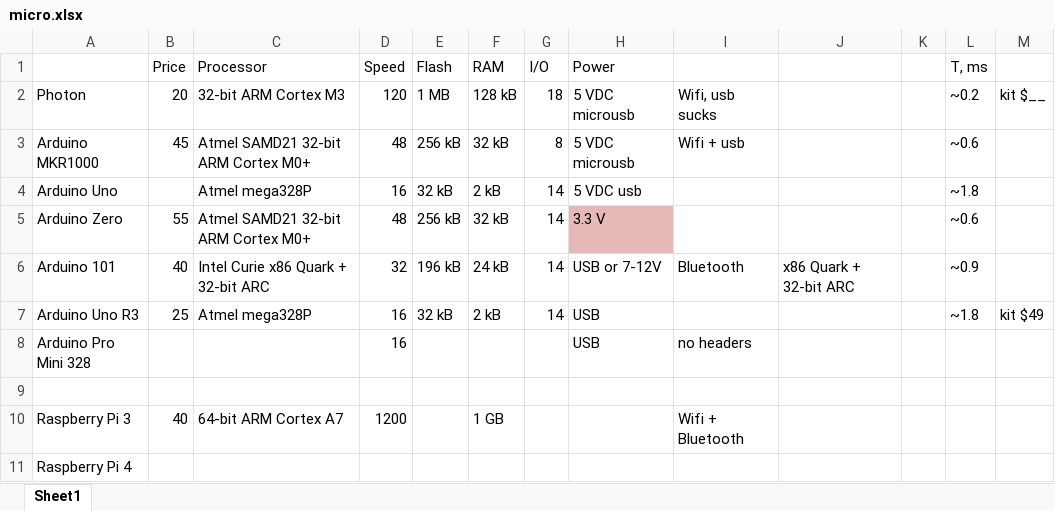
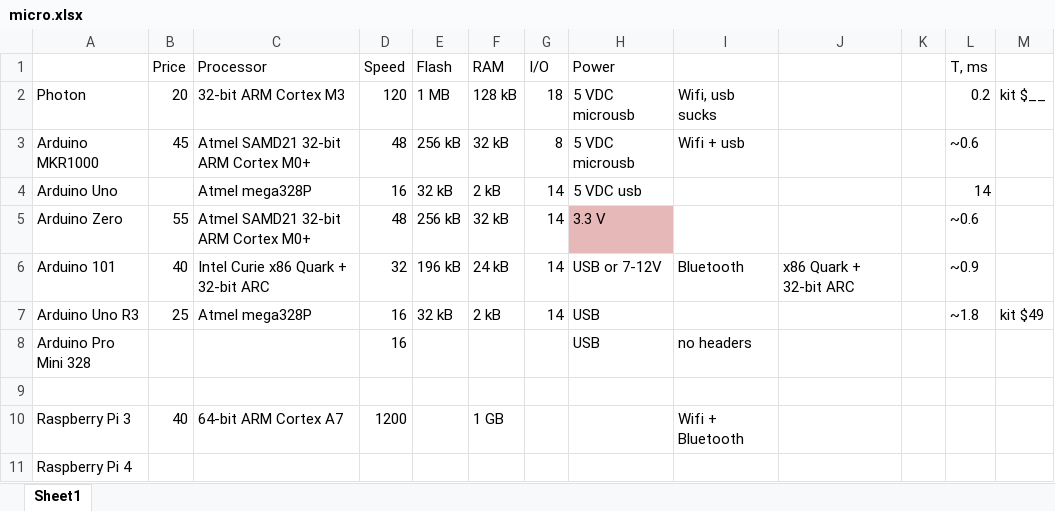
Before and after one commit to davegutz/ESC, an Excel workbook: micro.xlsx, sheet Sheet1, drawn as a sheet; values as stored, in another font and other column widths than the file's, no borders; the diff names each change by its address in the sheet, - before the commit and + after, or states it on an @@ line.

```diff
--- a/micro.xlsx (sheet Sheet1)
+++ b/micro.xlsx (sheet Sheet1)
-L2 (T, ms): ~0.2
+L2 (T, ms): 0.2
-L4 (T, ms): ~1.8
+L4 (T, ms): 14
```
Also changed, not shown: myESC-Particle-DEV/saves/calibration20161019.xlsx, myESC-Particle-DEV/saves/matlabTuning.xlsx, 4 other files.
